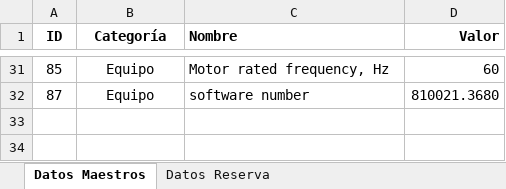
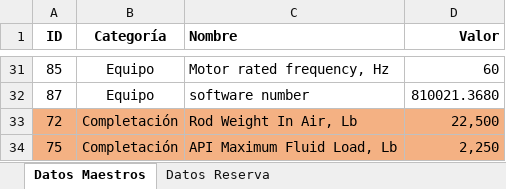
Before and after one commit to leopoldlearning/Auditoria_Pipeline, an Excel workbook: data/udf/Formato1_Excel_Reservas.xlsx, sheet Datos Maestros, drawn as a sheet; only a part is shown, gaps mark what is left out; values as stored, in another font and other column widths than the file's, no borders; the diff names each change by its address in the sheet, - before the commit and + after, or states it on an @@ line.

```diff
--- a/data/udf/Formato1_Excel_Reservas.xlsx (sheet Datos Maestros)
+++ b/data/udf/Formato1_Excel_Reservas.xlsx (sheet Datos Maestros)
+row 33: 72 | Completación | Rod Weight In Air, Lb | 22,500
+row 34: 75 | Completación | API Maximum Fluid Load, Lb | 2,250
```
Also changed, not shown: sheet Datos Reserva, 46 other files.
